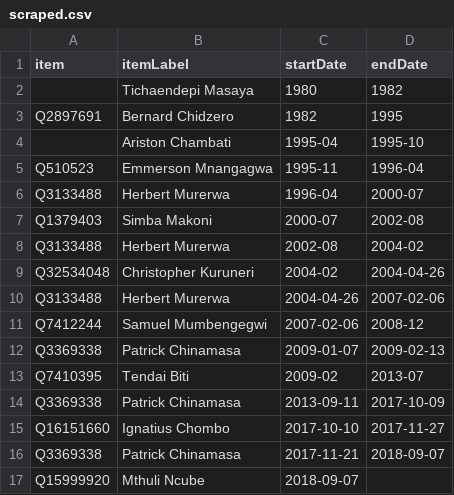
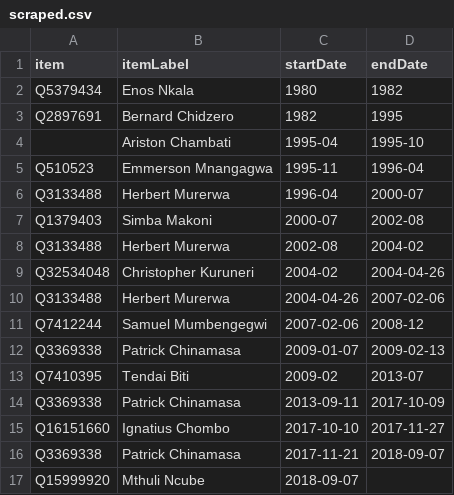
Before and after one commit to every-politician-scrapers/zimbabwe, a CSV file: sources/minister-finance/scraped.csv, drawn as a sheet.

Commit message:
Compare external sources to Wikidata

```diff
--- a/sources/minister-finance/scraped.csv
+++ b/sources/minister-finance/scraped.csv
@@ -1,3 +1,3 @@
 item,itemLabel,startDate,endDate
-,Tichaendepi Masaya,1980,1982
+Q5379434,Enos Nkala,1980,1982
 Q2897691,Bernard Chidzero,1982,1995
```
Also changed, not shown: 16 other files.
